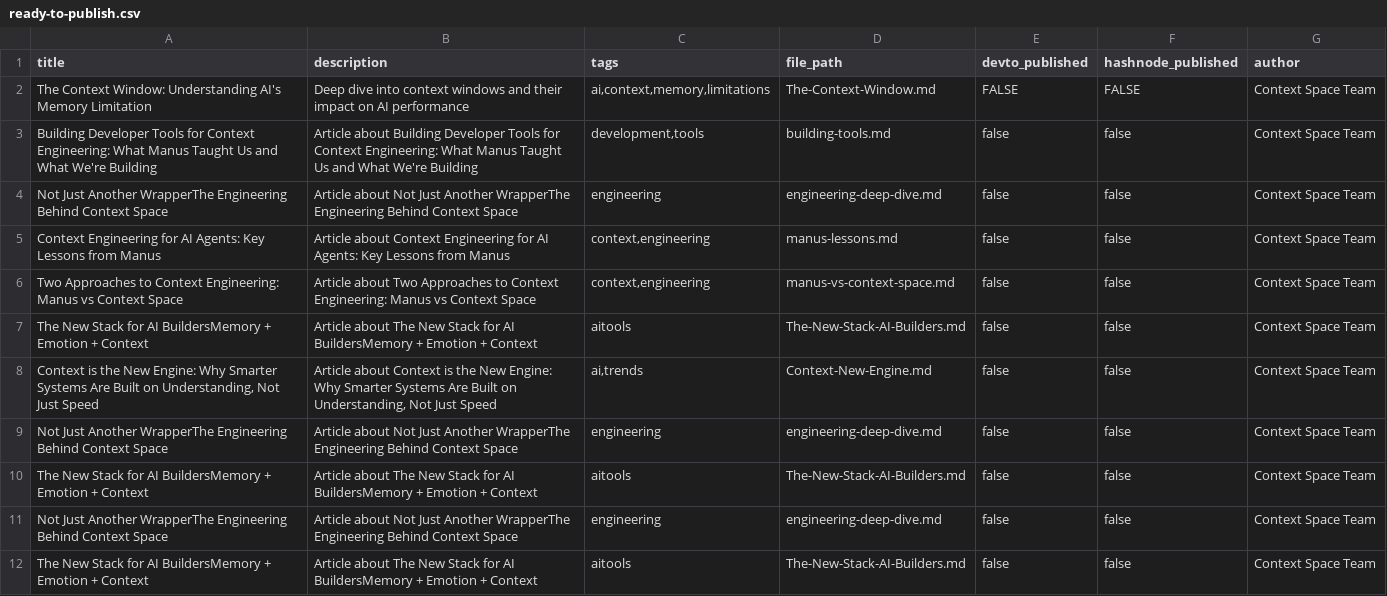
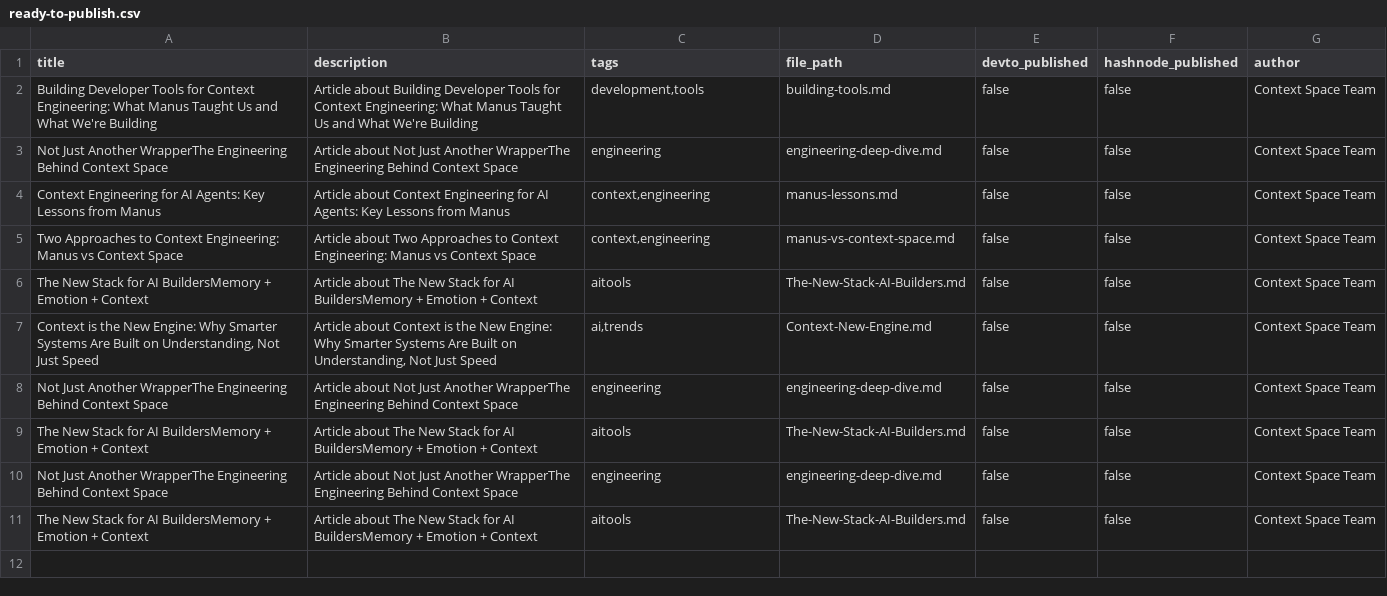
Before and after one commit to zhangxin15435/article-auto-publisher, a CSV file: articles/ready-to-publish.csv, drawn as a sheet; the diff names each change by its address in the sheet, - before the commit and + after, or states it on an @@ line.

```diff
--- a/articles/ready-to-publish.csv
+++ b/articles/ready-to-publish.csv
-row 2: The Context Window: Understanding AI's Memory Limitation | Deep dive into context windows and their impact on AI performance | ai,context,memory,limitations | The-Context-Window.md | FALSE | FALSE | Context Space Team
```
